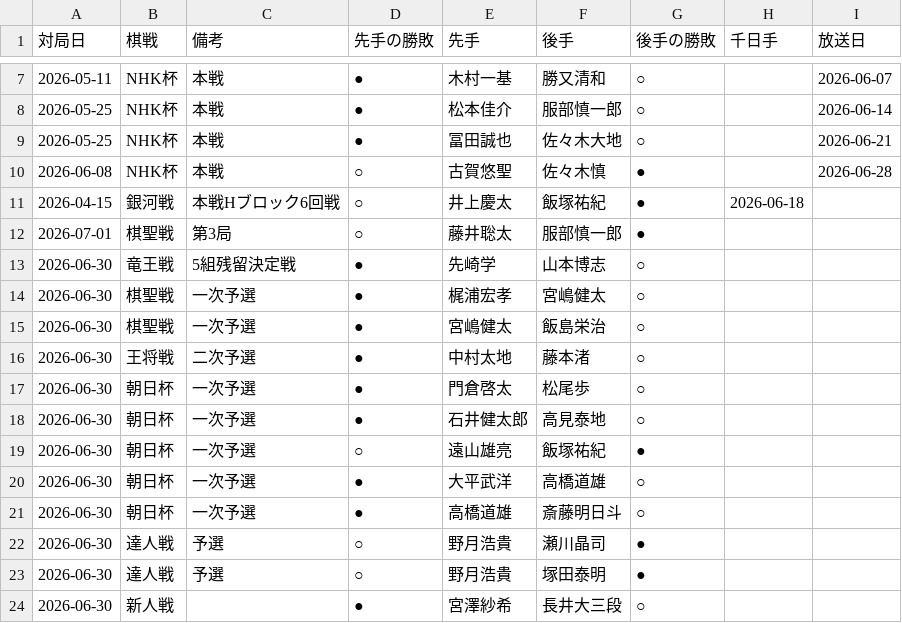
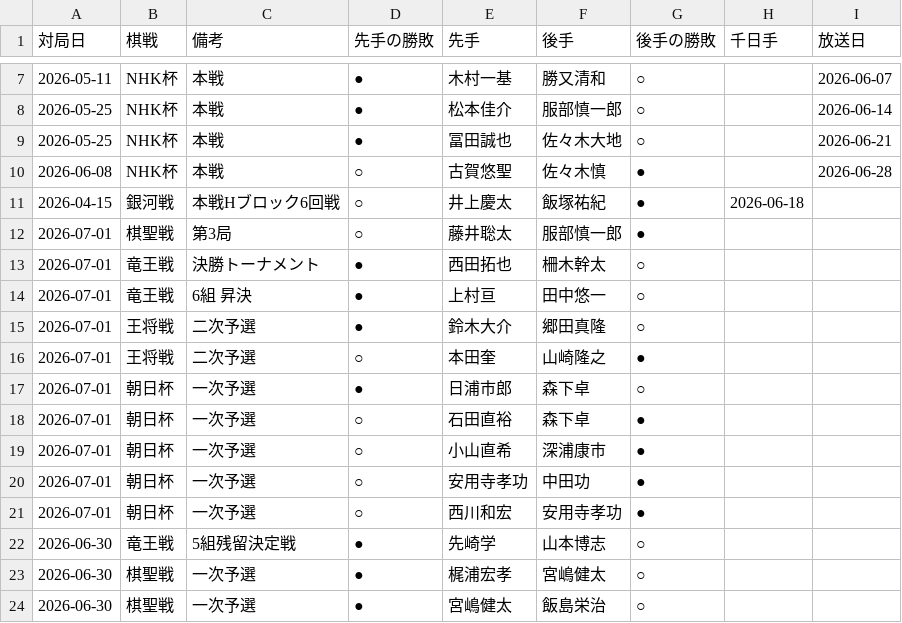
Before and after one commit to ulti-shogi/mate-shogi, a CSV file: result_2026.csv, drawn as a sheet; only a part is shown, gaps mark what is left out; the shorter side is filled out with more unchanged rows; the diff names each change by its address in the sheet, - before the commit and + after, or states it on an @@ line.

Commit message:
Add files via upload

```diff
--- a/result_2026.csv
+++ b/result_2026.csv
+row 13: 2026-07-01 | 竜王戦 | 決勝トーナメント | ● | 西田拓也 | 柵木幹太 | ○
+row 14: 2026-07-01 | 竜王戦 | 6組 昇決 | ● | 上村亘 | 田中悠一 | ○
+row 15: 2026-07-01 | 王将戦 | 二次予選 | ● | 鈴木大介 | 郷田真隆 | ○
+row 16: 2026-07-01 | 王将戦 | 二次予選 | ○ | 本田奎 | 山崎隆之 | ●
+row 17: 2026-07-01 | 朝日杯 | 一次予選 | ● | 日浦市郎 | 森下卓 | ○
+row 18: 2026-07-01 | 朝日杯 | 一次予選 | ○ | 石田直裕 | 森下卓 | ●
+row 19: 2026-07-01 | 朝日杯 | 一次予選 | ○ | 小山直希 | 深浦康市 | ●
+row 20: 2026-07-01 | 朝日杯 | 一次予選 | ○ | 安用寺孝功 | 中田功 | ●
+row 21: 2026-07-01 | 朝日杯 | 一次予選 | ○ | 西川和宏 | 安用寺孝功 | ●
```
